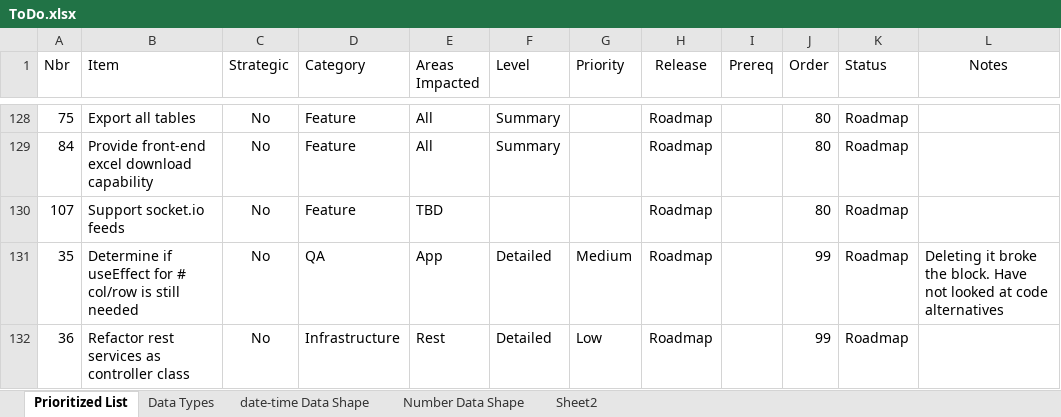
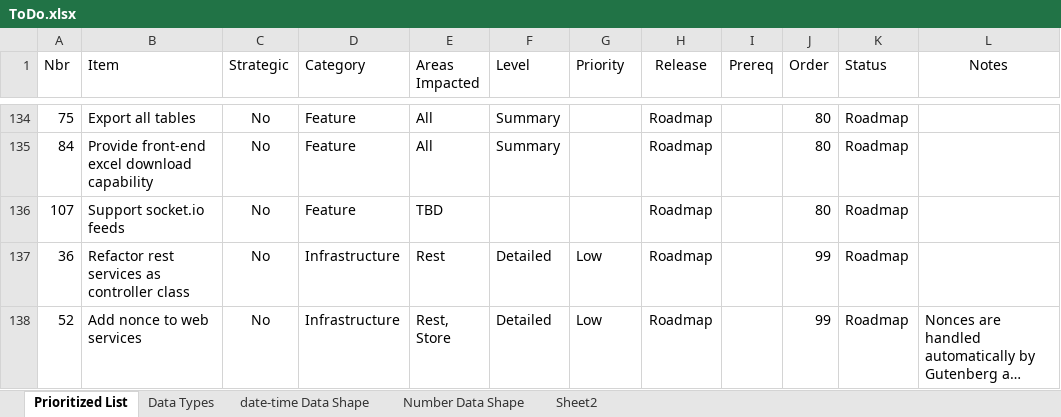
Before and after one commit to gschaub/dynamic-tables, an Excel workbook: Development Docs/ToDo.xlsx, sheet Prioritized List, drawn as a sheet; only a part is shown, gaps mark what is left out; the shorter side is filled out with more unchanged rows; long unchanged cells end in …; values as stored, in another font and other column widths than the file's, no borders; removed rows and columns are numbered as before the commit, all else as after; the diff covers the shown part only; the diff names each change by its address in the sheet, - before the commit and + after, or states it on an @@ line.

```diff
--- a/Development Docs/ToDo.xlsx (sheet Prioritized List)
+++ b/Development Docs/ToDo.xlsx (sheet Prioritized List)
-row 131: 35 | Determine if useEffect for # col/row is still needed | No | QA | App | Detailed | Medium | Roadmap |  | 99 | Roadmap | Deleting it broke the block. Have not looked at code alternatives
```
Also changed, not shown: 10 added rows, 10 removed rows, 85 hidden or unhidden rows and 10 edited cells elsewhere in this sheet, 10 other files.
